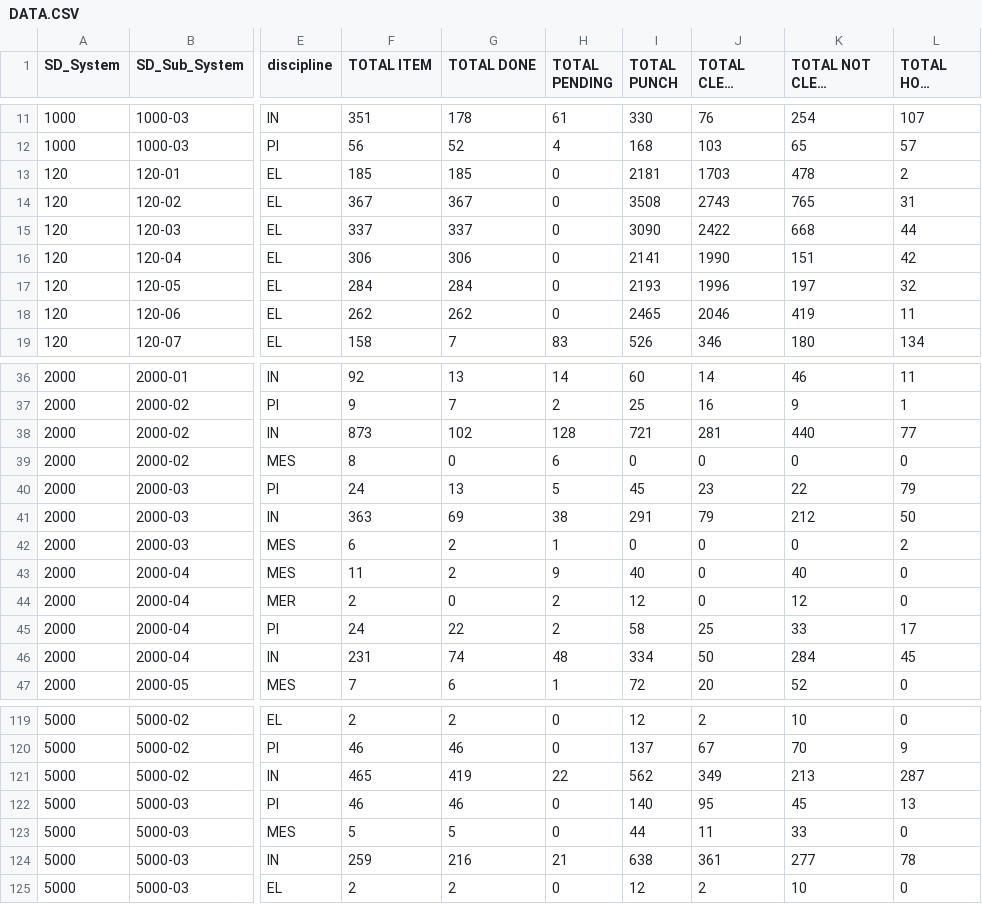
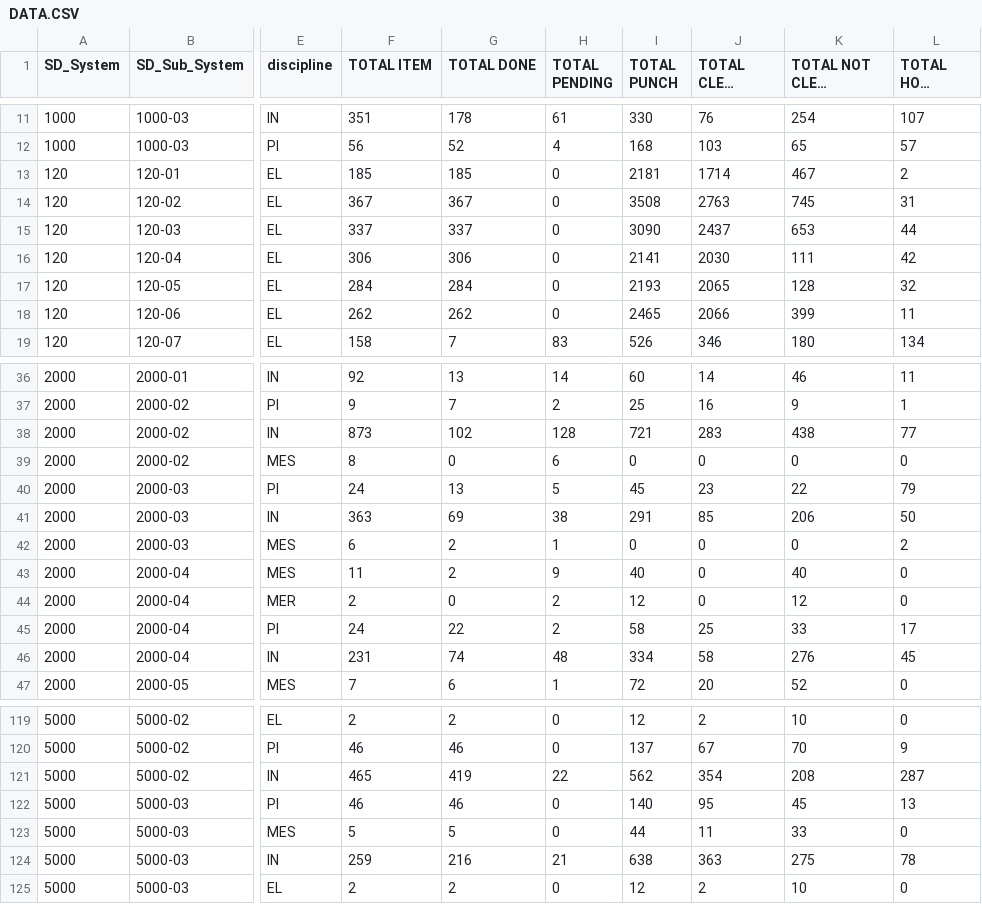
Before and after one commit to akarimvand/SAPRA2, a CSV file: dbcsv/DATA.CSV, drawn as a sheet; only a part is shown, gaps mark what is left out; long unchanged cells end in …; the diff covers the shown part only; the diff names each change by its address in the sheet, - before the commit and + after, or states it on an @@ line.

Commit message:
Upload DATA.CSV by H.Poursalahshouri on SMP-QC-D01645 at 2025-10-22 06:58:08

```diff
--- a/dbcsv/DATA.CSV
+++ b/dbcsv/DATA.CSV
-J13 (TOTAL CLEAR PUNCH): 1703
+J13 (TOTAL CLEAR PUNCH): 1714
-K13 (TOTAL NOT CLEAR PUNCH): 478
+K13 (TOTAL NOT CLEAR PUNCH): 467
-J14 (TOTAL CLEAR PUNCH): 2743
+J14 (TOTAL CLEAR PUNCH): 2763
-K14 (TOTAL NOT CLEAR PUNCH): 765
+K14 (TOTAL NOT CLEAR PUNCH): 745
-J15 (TOTAL CLEAR PUNCH): 2422
+J15 (TOTAL CLEAR PUNCH): 2437
-K15 (TOTAL NOT CLEAR PUNCH): 668
+K15 (TOTAL NOT CLEAR PUNCH): 653
-J16 (TOTAL CLEAR PUNCH): 1990
+J16 (TOTAL CLEAR PUNCH): 2030
-K16 (TOTAL NOT CLEAR PUNCH): 151
+K16 (TOTAL NOT CLEAR PUNCH): 111
-J17 (TOTAL CLEAR PUNCH): 1996
+J17 (TOTAL CLEAR PUNCH): 2065
-K17 (TOTAL NOT CLEAR PUNCH): 197
+K17 (TOTAL NOT CLEAR PUNCH): 128
-J18 (TOTAL CLEAR PUNCH): 2046
+J18 (TOTAL CLEAR PUNCH): 2066
-K18 (TOTAL NOT CLEAR PUNCH): 419
+K18 (TOTAL NOT CLEAR PUNCH): 399
-J38 (TOTAL CLEAR PUNCH): 281
+J38 (TOTAL CLEAR PUNCH): 283
-K38 (TOTAL NOT CLEAR PUNCH): 440
+K38 (TOTAL NOT CLEAR PUNCH): 438
-J41 (TOTAL CLEAR PUNCH): 79
+J41 (TOTAL CLEAR PUNCH): 85
-K41 (TOTAL NOT CLEAR PUNCH): 212
+K41 (TOTAL NOT CLEAR PUNCH): 206
-J46 (TOTAL CLEAR PUNCH): 50
+J46 (TOTAL CLEAR PUNCH): 58
-K46 (TOTAL NOT CLEAR PUNCH): 284
+K46 (TOTAL NOT CLEAR PUNCH): 276
-J121 (TOTAL CLEAR PUNCH): 349
+J121 (TOTAL CLEAR PUNCH): 354
-K121 (TOTAL NOT CLEAR PUNCH): 213
+K121 (TOTAL NOT CLEAR PUNCH): 208
-J124 (TOTAL CLEAR PUNCH): 361
+J124 (TOTAL CLEAR PUNCH): 363
-K124 (TOTAL NOT CLEAR PUNCH): 277
+K124 (TOTAL NOT CLEAR PUNCH): 275
```
Also changed, not shown: 20 edited cells elsewhere in this file.
